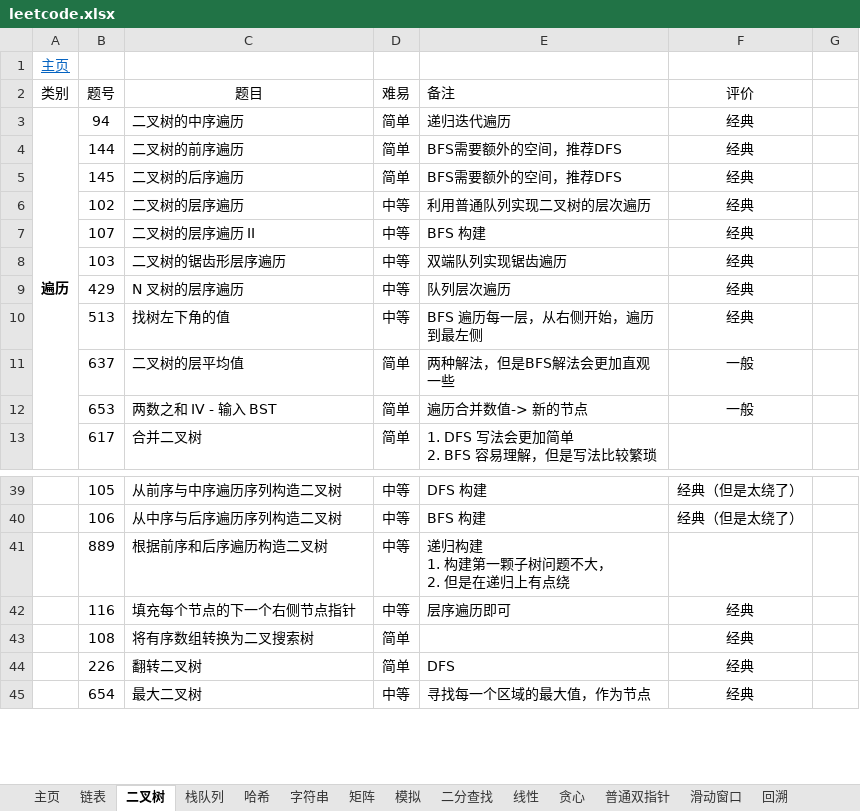
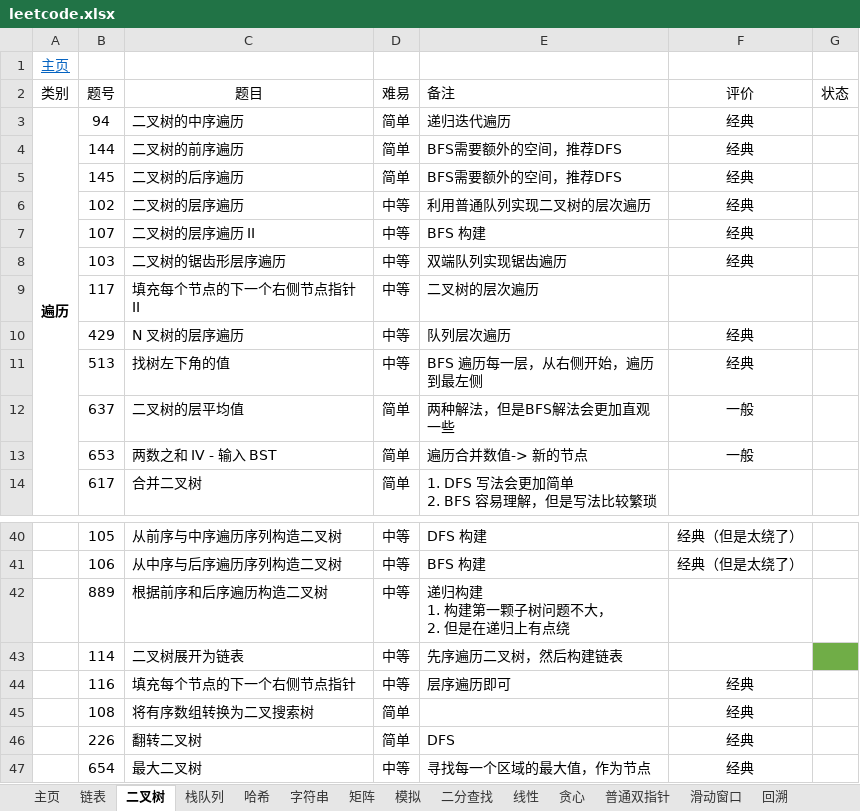
Before and after one commit to krest32/leetcode-record, an Excel workbook: leetcode/1. statistics/leetcode.xlsx, sheet 二叉树, drawn as a sheet; only a part is shown, gaps mark what is left out; values as stored, in another font and other column widths than the file's, no borders; the diff names each change by its address in the sheet, - before the commit and + after, or states it on an @@ line.

```diff
--- a/leetcode/1. statistics/leetcode.xlsx (sheet 二叉树)
+++ b/leetcode/1. statistics/leetcode.xlsx (sheet 二叉树)
-G2: (empty)
+G2: 状态
+row 9:  | 117 | 填充每个节点的下一个右侧节点指针 II | 中等 | 二叉树的层次遍历
+row 43:  | 114 | 二叉树展开为链表 | 中等 | 先序遍历二叉树，然后构建链表
```
Also changed, not shown: sheet 链表, 9 other files.
